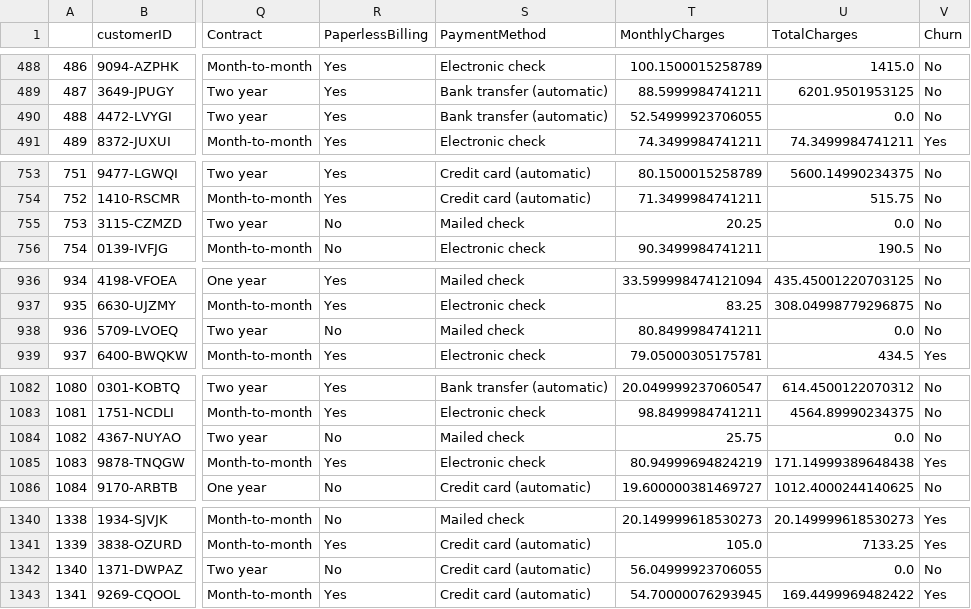
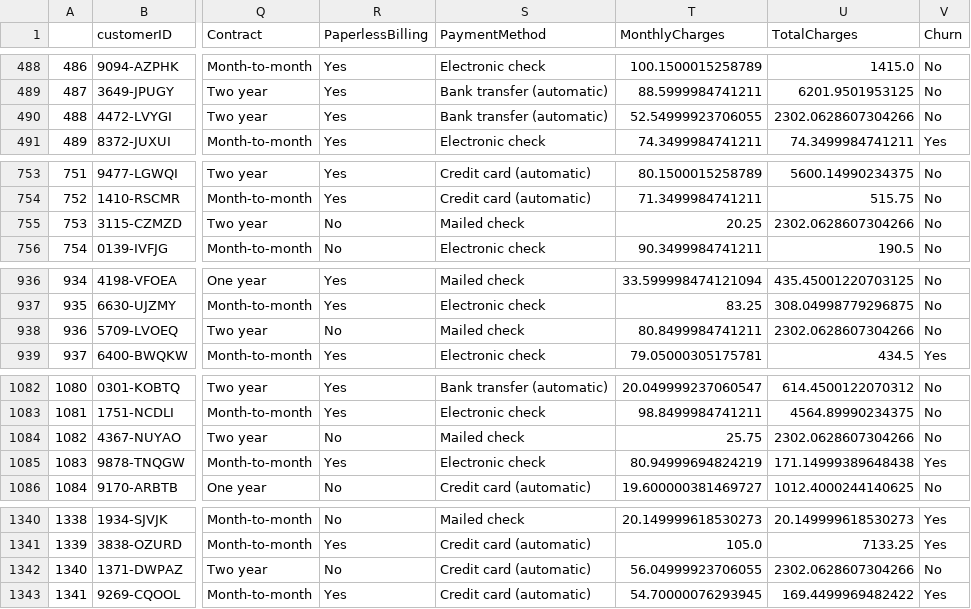
Before and after one commit to Israel-Anaba/Classification-Project-Customer-Attrition-Case, a CSV file: Attrition Train.csv, drawn as a sheet; only a part is shown, gaps mark what is left out; the diff covers the shown part only; the diff names each change by its address in the sheet, - before the commit and + after, or states it on an @@ line.

```diff
--- a/Attrition Train.csv
+++ b/Attrition Train.csv
-U490 (TotalCharges): 0.0
+U490 (TotalCharges): 2302.0628607304266
-U755 (TotalCharges): 0.0
+U755 (TotalCharges): 2302.0628607304266
-U938 (TotalCharges): 0.0
+U938 (TotalCharges): 2302.0628607304266
-U1084 (TotalCharges): 0.0
+U1084 (TotalCharges): 2302.0628607304266
-U1342 (TotalCharges): 0.0
+U1342 (TotalCharges): 2302.0628607304266
```
Also changed, not shown: 3 edited cells elsewhere in this file, 1 other file.
